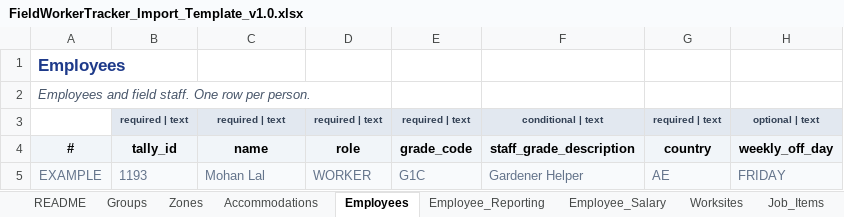
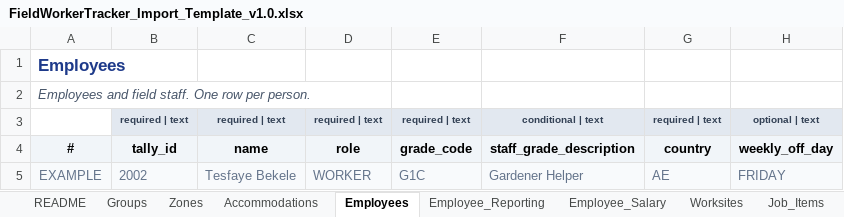
Before and after one commit to eberjohns/field-worker-tracker, an Excel workbook: docs/import-templates/FieldWorkerTracker_Import_Template_v1.0.xlsx, sheet Employees, drawn as a sheet; only a part is shown; values as stored, in another font and other column widths than the file's, no borders; the diff names each change by its address in the sheet, - before the commit and + after, or states it on an @@ line.

```diff
--- a/docs/import-templates/FieldWorkerTracker_Import_Template_v1.0.xlsx (sheet Employees)
+++ b/docs/import-templates/FieldWorkerTracker_Import_Template_v1.0.xlsx (sheet Employees)
-B5: 1193
+B5: 2002
-C5: Mohan Lal
+C5: Tesfaye Bekele
```
Also changed, not shown: sheet Employee_Reporting, sheet Worksite_Supervisors, sheet Employee_Salary, sheet Field_Dictionary, 57 other files.
